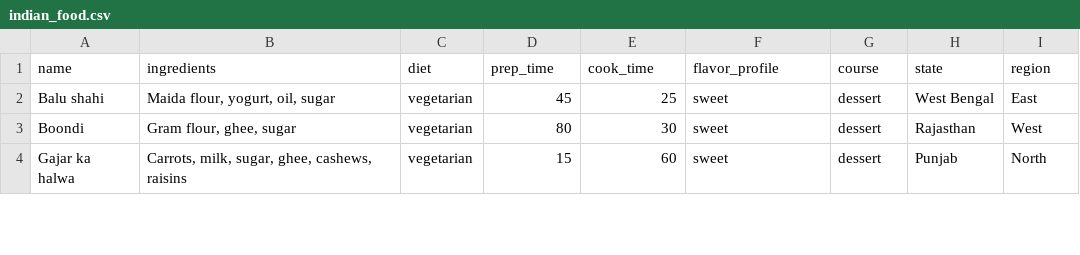
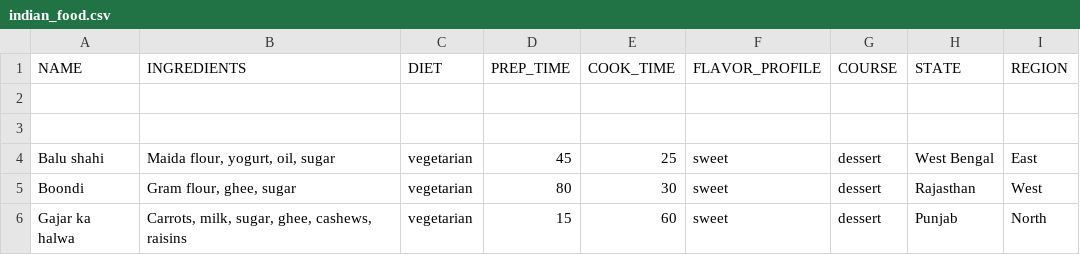
Before and after one commit to samz5320/Data4ALL, a CSV file: datasets/indian_food.csv, drawn as a sheet; only a part is shown.

```diff
--- a/datasets/indian_food.csv
+++ b/datasets/indian_food.csv
@@ -1,2 +1,4 @@
-name,ingredients,diet,prep_time,cook_time,flavor_profile,course,state,region
+NAME,INGREDIENTS,DIET,PREP_TIME,COOK_TIME,FLAVOR_PROFILE,COURSE,STATE,REGION
+
+
 Balu shahi,"Maida flour, yogurt, oil, sugar",vegetarian,45,25,sweet,dessert,West Bengal,East
```
Also changed, not shown: 2 other files.
